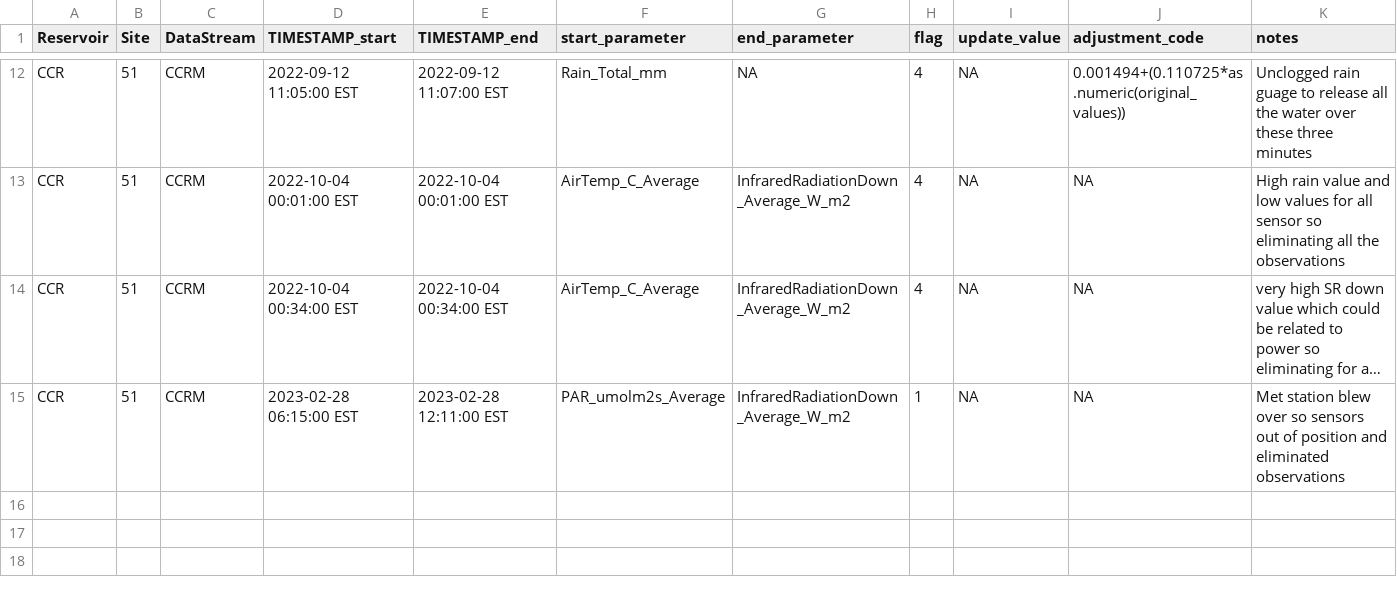
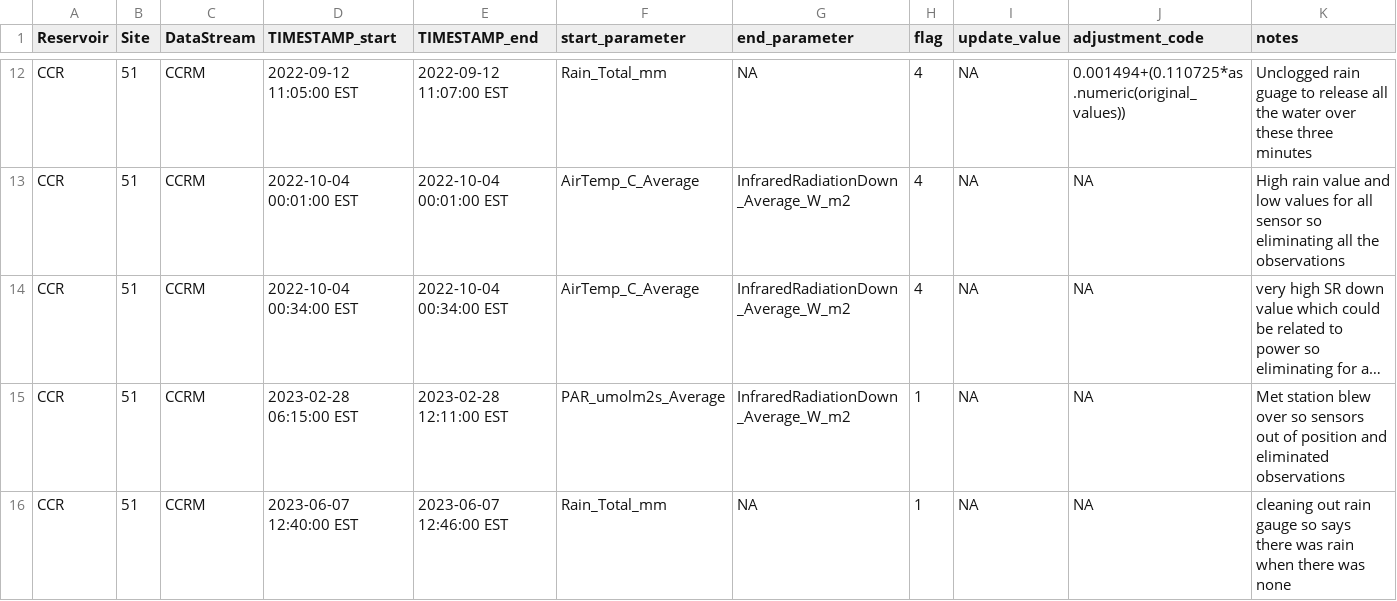
Before and after one commit to FLARE-forecast/CCRE-data, a CSV file: CCRM_Maintenancelog_new.csv, drawn as a sheet; only a part is shown, gaps mark what is left out; long unchanged cells end in …; the diff names each change by its address in the sheet, - before the commit and + after, or states it on an @@ line.

Commit message:
add maintenance time

```diff
--- a/CCRM_Maintenancelog_new.csv
+++ b/CCRM_Maintenancelog_new.csv
+row 16: CCR | 51 | CCRM | 2023-06-07 12:40:00 EST | 2023-06-07 12:46:00 EST | Rain_Total_mm | NA | 1 | NA | NA | cleaning out rain gauge so says there was rain when there was none
```
